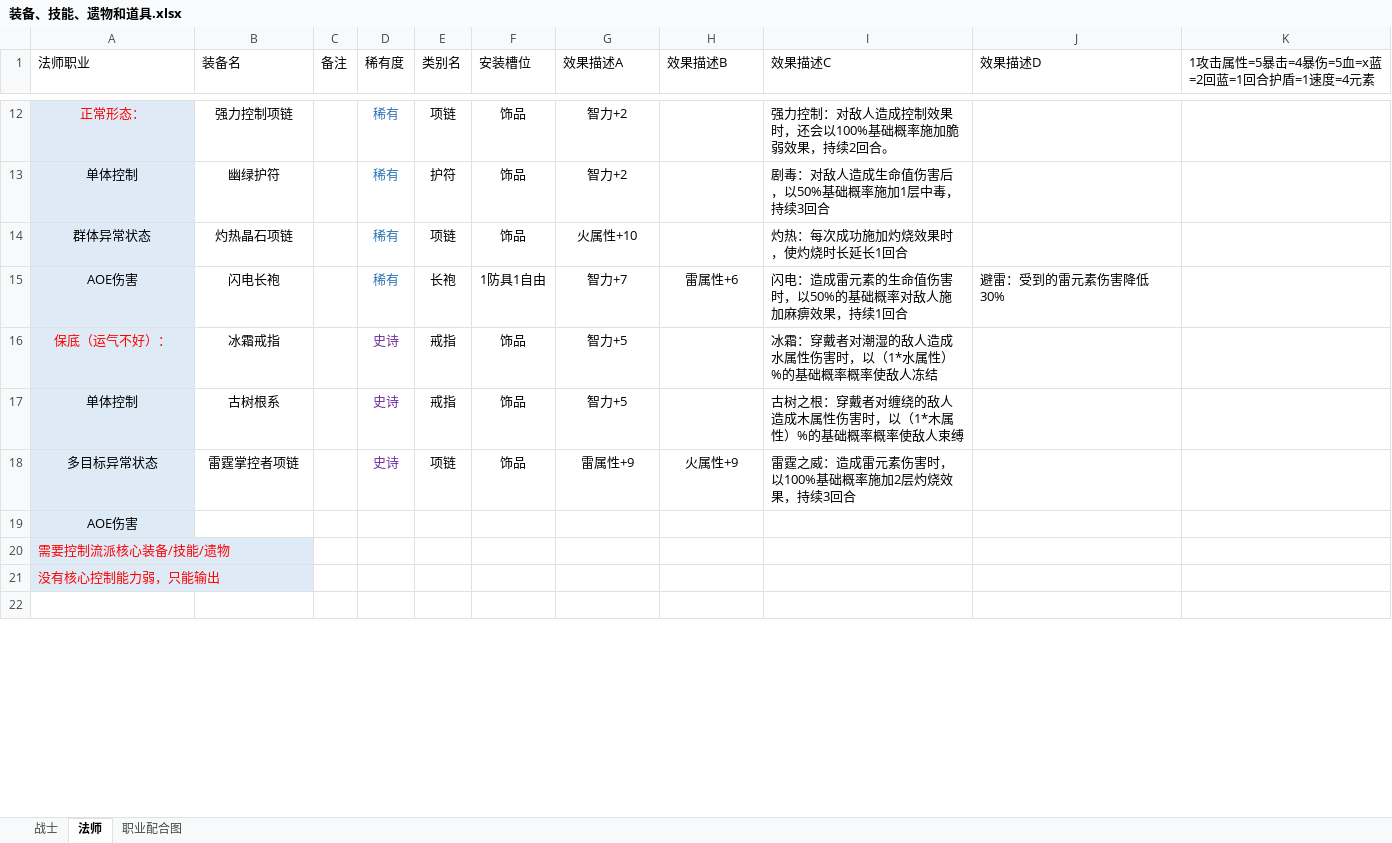
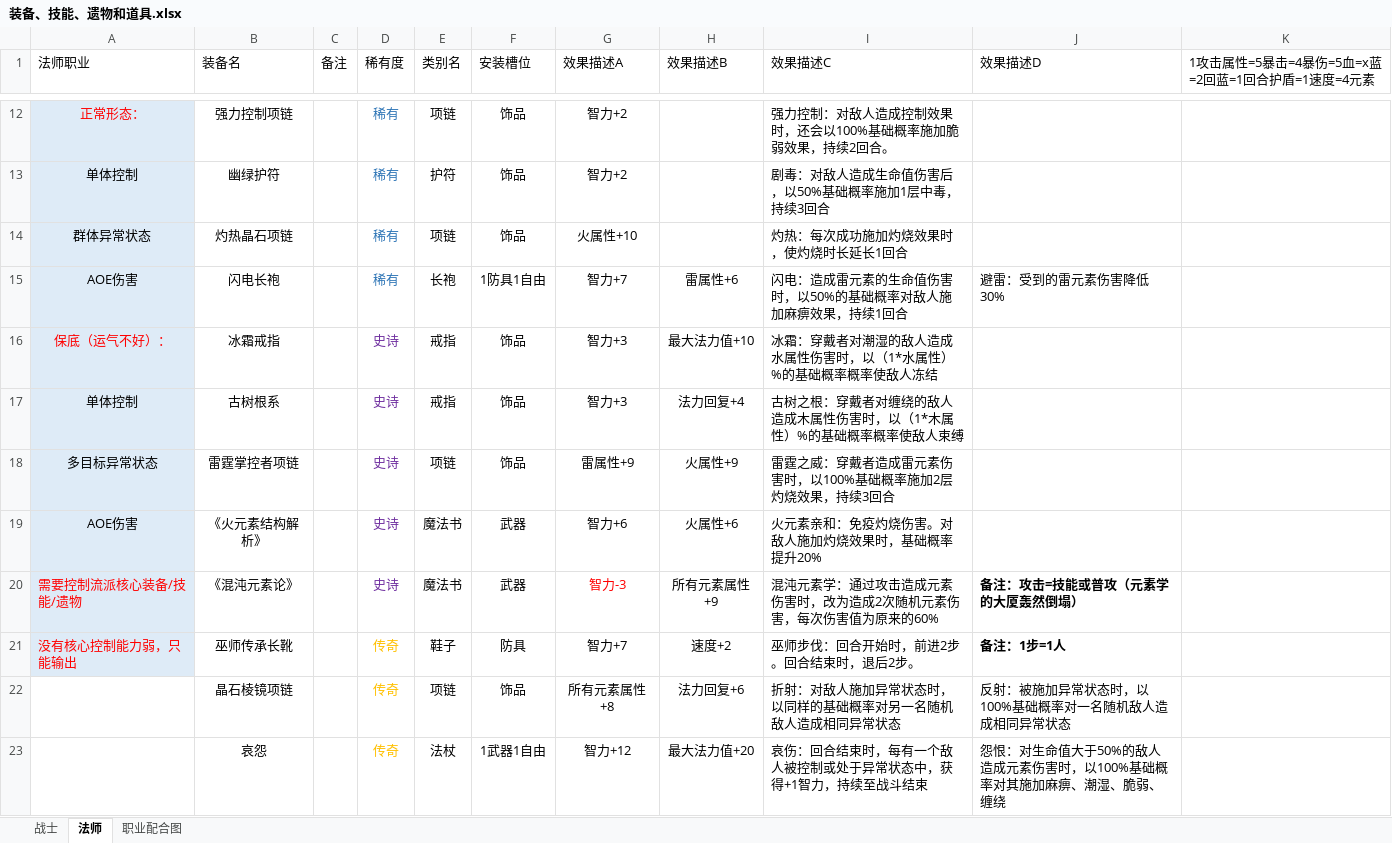
Before and after one commit to TianxingGame/design_document, an Excel workbook: 装备、技能、遗物和道具.xlsx, sheet 法师, drawn as a sheet; only a part is shown, gaps mark what is left out; the shorter side is filled out with more unchanged rows; values as stored, in another font and other column widths than the file's, no borders; removed rows and columns are numbered as before the commit, all else as after; the diff covers the shown part only; the diff names each change by its address in the sheet, - before the commit and + after, or states it on an @@ line.

```diff
--- a/装备、技能、遗物和道具.xlsx (sheet 法师)
+++ b/装备、技能、遗物和道具.xlsx (sheet 法师)
-G16:G17 (效果描述A): 智力+5
+G16:G17 (效果描述A): 智力+3
-H16 (效果描述B): (empty)
+H16 (效果描述B): 最大法力值+10
-H17 (效果描述B): (empty)
+H17 (效果描述B): 法力回复+4
-I18 (效果描述C): 雷霆之威：造成雷元素伤害时，以100%基础概率施加2层灼烧效果，持续3回合
+I18 (效果描述C): 雷霆之威：穿戴者造成雷元素伤害时，以100%基础概率施加2层灼烧效果，持续3回合
-row 19: AOE伤害
-row 20: 需要控制流派核心装备/技能/遗物
-row 21: 没有核心控制能力弱，只能输出
+row 19: AOE伤害 | 《火元素结构解析》 |  | 史诗 | 魔法书 | 武器 | 智力+6 | 火属性+6 | 火元素亲和：免疫灼烧伤害。对敌人施加灼烧效果时，基础概率提升20%
+row 20: 需要控制流派核心装备/技能/遗物 | 《混沌元素论》 |  | 史诗 | 魔法书 | 武器 | 智力-3 | 所有元素属性+9 | 混沌元素学：通过攻击造成元素伤害时，改为造成2次随机元素伤害，每次伤害值为原来的60% | 备注：攻击=技能或普攻（元素学的大厦轰然倒塌）
+row 21: 没有核心控制能力弱，只能输出 | 巫师传承长靴 |  | 传奇 | 鞋子 | 防具 | 智力+7 | 速度+2 | 巫师步伐：回合开始时，前进2步。回合结束时，退后2步。 | 备注：1步=1人
+row 22:  | 晶石棱镜项链 |  | 传奇 | 项链 | 饰品 | 所有元素属性+8 | 法力回复+6 | 折射：对敌人施加异常状态时，以同样的基础概率对另一名随机敌人造成相同异常状态 | 反射：被施加异常状态时，以100%基础概率对一名随机敌人造成相同异常状态
+row 23:  | 哀怨 |  | 传奇 | 法杖 | 1武器1自由 | 智力+12 | 最大法力值+20 | 哀伤：回合结束时，每有一个敌人被控制或处于异常状态中，获得+1智力，持续至战斗结束 | 怨恨：对生命值大于50%的敌人造成元素伤害时，以100%基础概率对其施加麻痹、潮湿、脆弱、缠绕
```
Also changed, not shown: 33 added rows, 21 removed rows, 14 edited cells and cell formats elsewhere in this sheet, sheet 战士, 基础属性和特殊效果.xlsx, 草稿-装备.xlsx, 1 other file.
